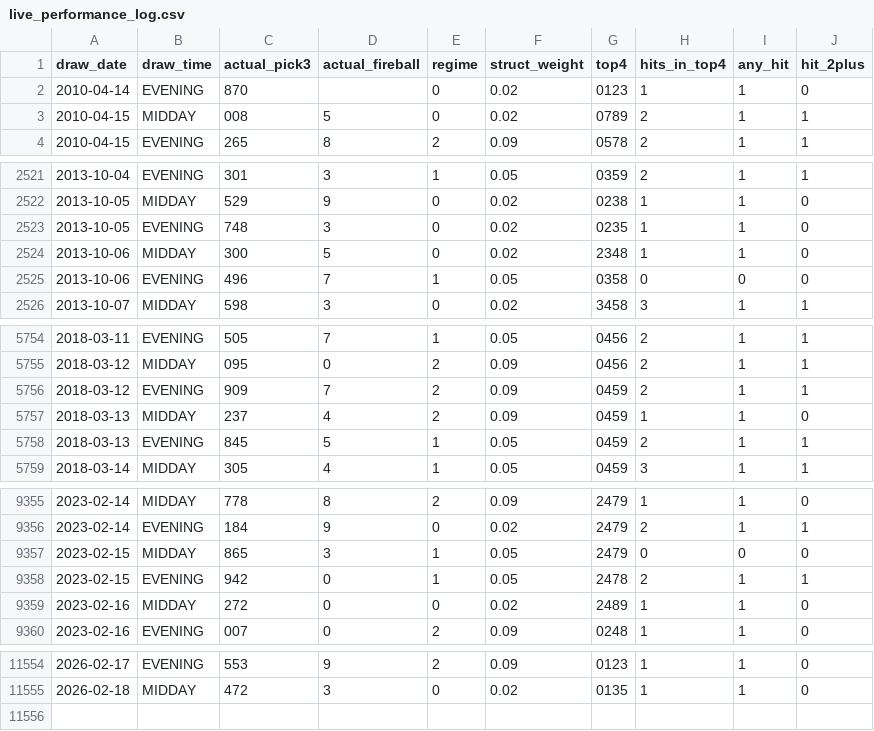
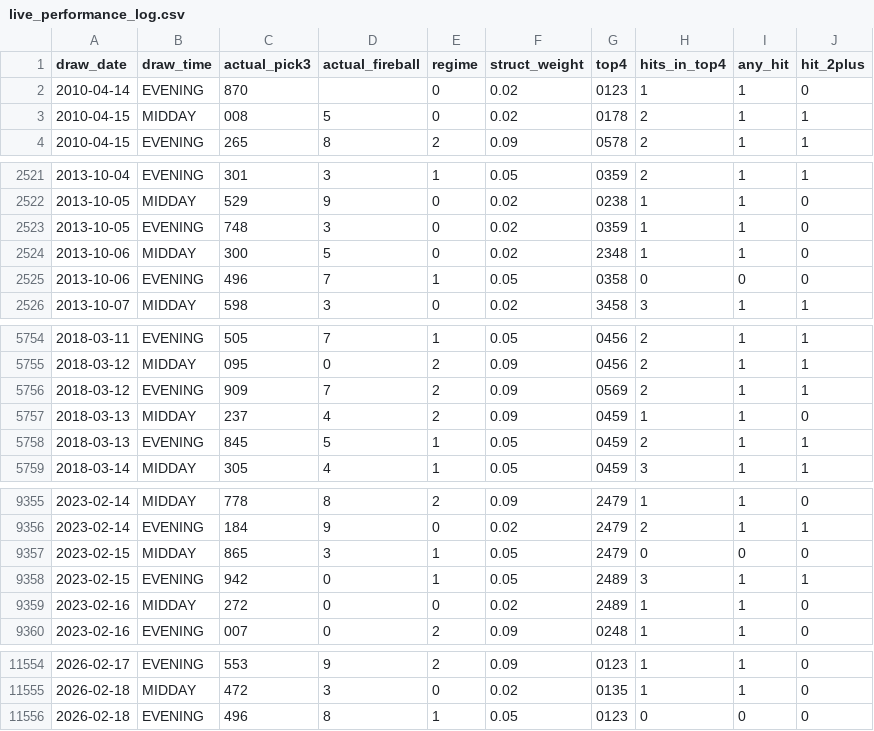
Before and after one commit to Fluffyballs78/il-pick3-pipeline, a CSV file: data/live_performance_log.csv, drawn as a sheet; only a part is shown, gaps mark what is left out; the diff covers the shown part only.

```diff
--- a/data/live_performance_log.csv
+++ b/data/live_performance_log.csv
@@ -2,3 +2,3 @@ draw_date,draw_time,actual_pick3,actual_fireball,regime,struct_weight,top4,hits_
 2010-04-14,EVENING,870,,0,0.02,0123,1,1,0
-2010-04-15,MIDDAY,008,5,0,0.02,0789,2,1,1
+2010-04-15,MIDDAY,008,5,0,0.02,0178,2,1,1
 2010-04-15,EVENING,265,8,2,0.09,0578,2,1,1
@@ -2522,3 +2522,3 @@ draw_date,draw_time,actual_pick3,actual_fireball,regime,struct_weight,top4,hits_
 2013-10-05,MIDDAY,529,9,0,0.02,0238,1,1,0
-2013-10-05,EVENING,748,3,0,0.02,0235,1,1,0
+2013-10-05,EVENING,748,3,0,0.02,0359,1,1,0
 2013-10-06,MIDDAY,300,5,0,0.02,2348,1,1,0
@@ -5755,3 +5755,3 @@ draw_date,draw_time,actual_pick3,actual_fireball,regime,struct_weight,top4,hits_
 2018-03-12,MIDDAY,095,0,2,0.09,0456,2,1,1
-2018-03-12,EVENING,909,7,2,0.09,0459,2,1,1
+2018-03-12,EVENING,909,7,2,0.09,0569,2,1,1
 2018-03-13,MIDDAY,237,4,2,0.09,0459,1,1,0
@@ -9357,3 +9357,3 @@ draw_date,draw_time,actual_pick3,actual_fireball,regime,struct_weight,top4,hits_
 2023-02-15,MIDDAY,865,3,1,0.05,2479,0,0,0
-2023-02-15,EVENING,942,0,1,0.05,2478,2,1,1
+2023-02-15,EVENING,942,0,1,0.05,2489,3,1,1
 2023-02-16,MIDDAY,272,0,0,0.02,2489,1,1,0
@@ -11555 +11555,2 @@ draw_date,draw_time,actual_pick3,actual_fireball,regime,struct_weight,top4,hits_
 2026-02-18,MIDDAY,472,3,0,0.02,0135,1,1,0
+2026-02-18,EVENING,496,8,1,0.05,0123,0,0,0
```
Also changed, not shown: 1 edited cell elsewhere in this file, 7 other files.
